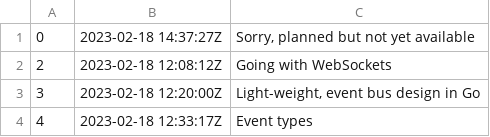
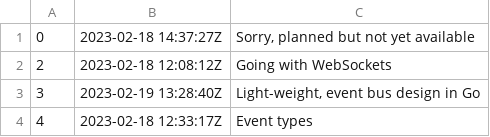
Before and after one commit to rwxrob/live, a TSV file: docs/dex/nodes.tsv, drawn as a sheet.

```diff
--- a/docs/dex/nodes.tsv
+++ b/docs/dex/nodes.tsv
@@ -2,3 +2,3 @@
 2	2023-02-18 12:08:12Z	Going with WebSockets
-3	2023-02-18 12:20:00Z	Light-weight, event bus design in Go
+3	2023-02-19 13:28:40Z	Light-weight, event bus design in Go
 4	2023-02-18 12:33:17Z	Event types
```
Also changed, not shown: 3 other files.
